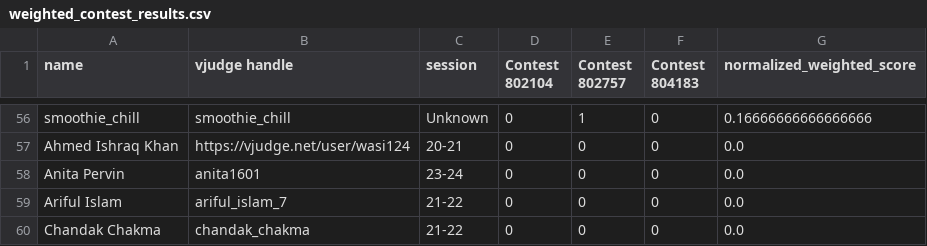
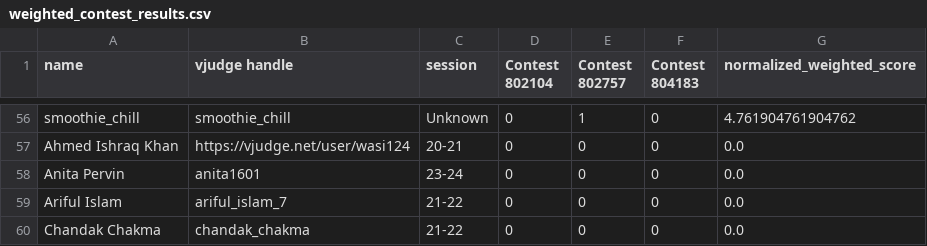
Before and after one commit to aheel03/TFC-data, a CSV file: weighted_contest_results.csv, drawn as a sheet; only a part is shown, gaps mark what is left out; the diff covers the shown part only; the diff names each change by its address in the sheet, - before the commit and + after, or states it on an @@ line.

```diff
--- a/weighted_contest_results.csv
+++ b/weighted_contest_results.csv
-G56 (normalized_weighted_score): 0.16666666666666666
+G56 (normalized_weighted_score): 4.761904761904762
```
Also changed, not shown: 54 edited cells elsewhere in this file, 2 other files.
